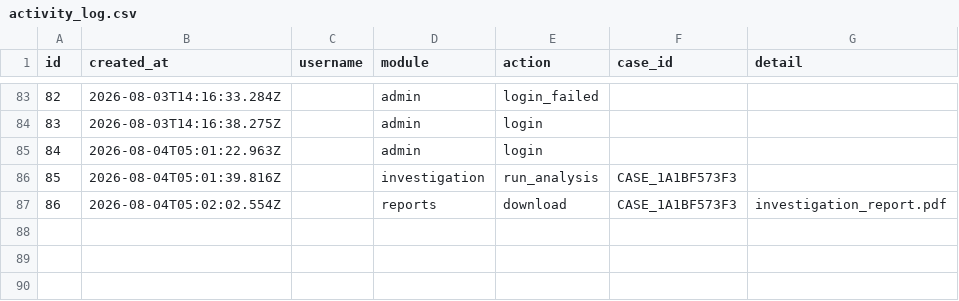
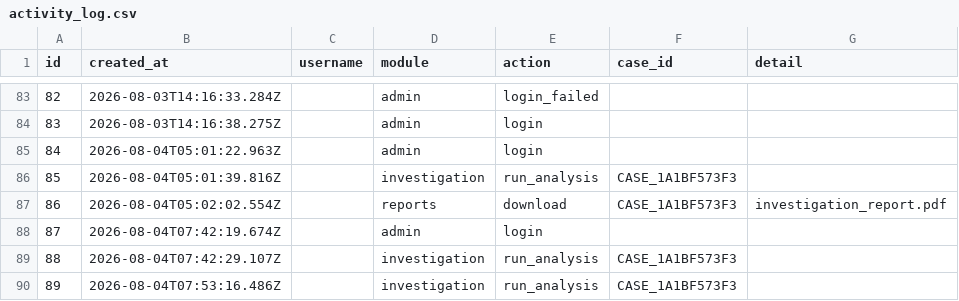
Before and after one commit to sushant347/Cybercrime-Investigation-Intelligence-System, a CSV file: evidence_ocr_engine/storage/platform/activity_log.csv, drawn as a sheet; only a part is shown, gaps mark what is left out; the diff names each change by its address in the sheet, - before the commit and + after, or states it on an @@ line.

Commit message:
chore(storage): regenerate the tracked corpus with bilingual citations
All four demo cases re-analysed so their stored reports name the Act in Nepali
as well as English.

```diff
--- a/evidence_ocr_engine/storage/platform/activity_log.csv
+++ b/evidence_ocr_engine/storage/platform/activity_log.csv
+row 88: 87 | 2026-08-04T07:42:19.674Z |  | admin | login
+row 89: 88 | 2026-08-04T07:42:29.107Z |  | investigation | run_analysis | CASE_1A1BF573F3
+row 90: 89 | 2026-08-04T07:53:16.486Z |  | investigation | run_analysis | CASE_1A1BF573F3
```
Also changed, not shown: 34 other files.
